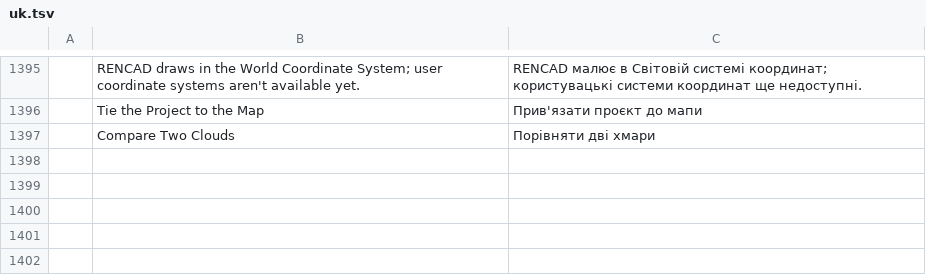
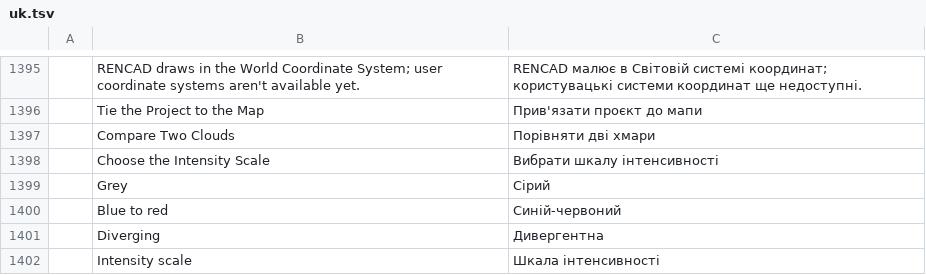
Before and after one commit to AxXe60/REN-CAD, a TSV file: crates/ui-egui/src/i18n/uk.tsv, drawn as a sheet; only a part is shown, gaps mark what is left out.

Commit message:
pointcloud: the user picks the intensity scale
The intensity band was read on one fixed ramp. Now the scale is the
user's choice: grey (the printed report), the thermal blue-to-red,
viridis (even steps of light), turbo (the ordered rainbow), magma (a
relief) and the diverging scale of the comparison.

`LASPECTRUM {spectrum?, index?}` sets it, and the palette's row of
buttons does the same; without a name the command walks to the next
scale. The elevation band follows the same scale, so a scan can be read
one way throughout.

Every scale is drawn in code — six stops, mixed between — so nothing is
imported and nothing is licensed.

```diff
--- a/crates/ui-egui/src/i18n/uk.tsv
+++ b/crates/ui-egui/src/i18n/uk.tsv
@@ -1397 +1397,6 @@
 	Compare Two Clouds	Порівняти дві хмари
+	Choose the Intensity Scale	Вибрати шкалу інтенсивності
+	Grey	Сірий
+	Blue to red	Синій-червоний
+	Diverging	Дивергентна
+	Intensity scale	Шкала інтенсивності
```
Also changed, not shown: 7 other files.
